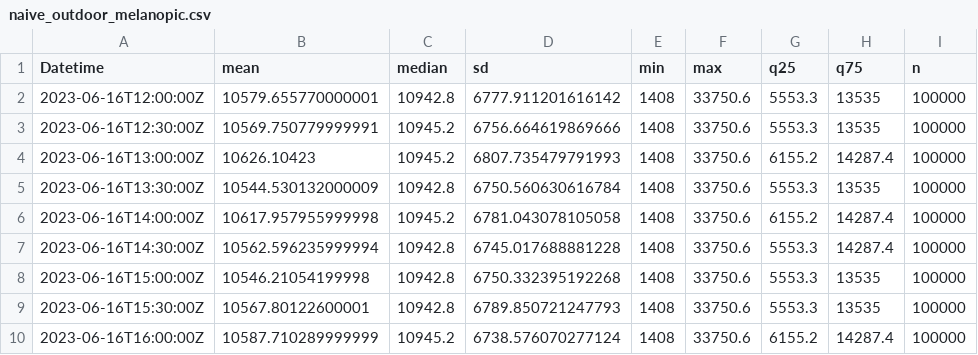
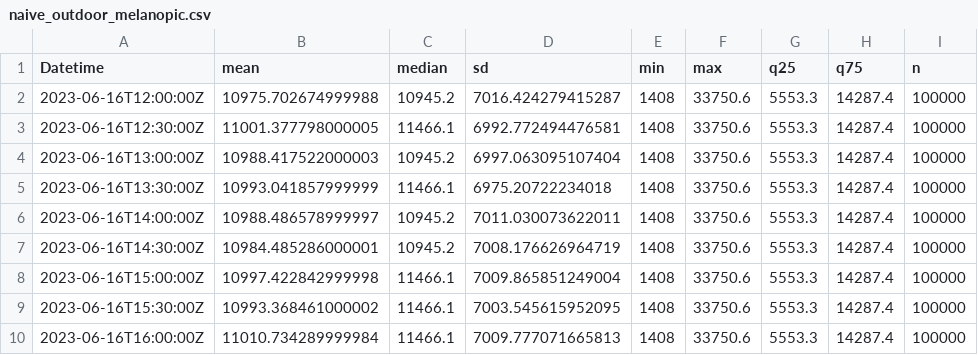
Before and after one commit to tscnlab/TabandehEtAl_npjBiolTimingSleep_2026, a CSV file: results/tables/LightLogR/timeline/naive_outdoor_melanopic.csv, drawn as a sheet; only a part is shown; the diff covers the shown part only.

```diff
--- a/results/tables/LightLogR/timeline/naive_outdoor_melanopic.csv
+++ b/results/tables/LightLogR/timeline/naive_outdoor_melanopic.csv
@@ -1,10 +1,10 @@
 Datetime,mean,median,sd,min,max,q25,q75,n
-2023-06-16T12:00:00Z,10579.655770000001,10942.8,6777.911201616142,1408,33750.6,5553.3,13535,100000
-2023-06-16T12:30:00Z,10569.750779999991,10945.2,6756.664619869666,1408,33750.6,5553.3,13535,100000
-2023-06-16T13:00:00Z,10626.10423,10945.2,6807.735479791993,1408,33750.6,6155.2,14287.4,100000
-2023-06-16T13:30:00Z,10544.530132000009,10942.8,6750.560630616784,1408,33750.6,5553.3,13535,100000
-2023-06-16T14:00:00Z,10617.957955999998,10945.2,6781.043078105058,1408,33750.6,6155.2,14287.4,100000
-2023-06-16T14:30:00Z,10562.596235999994,10942.8,6745.017688881228,1408,33750.6,5553.3,14287.4,100000
-2023-06-16T15:00:00Z,10546.21054199998,10942.8,6750.332395192268,1408,33750.6,5553.3,13535,100000
-2023-06-16T15:30:00Z,10567.80122600001,10942.8,6789.850721247793,1408,33750.6,5553.3,13535,100000
-2023-06-16T16:00:00Z,10587.710289999999,10945.2,6738.576070277124,1408,33750.6,6155.2,14287.4,100000
+2023-06-16T12:00:00Z,10975.702674999988,10945.2,7016.424279415287,1408,33750.6,5553.3,14287.4,100000
+2023-06-16T12:30:00Z,11001.377798000005,11466.1,6992.772494476581,1408,33750.6,5553.3,14287.4,100000
+2023-06-16T13:00:00Z,10988.417522000003,10945.2,6997.063095107404,1408,33750.6,5553.3,14287.4,100000
+2023-06-16T13:30:00Z,10993.041857999999,11466.1,6975.20722234018,1408,33750.6,5553.3,14287.4,100000
+2023-06-16T14:00:00Z,10988.486578999997,10945.2,7011.030073622011,1408,33750.6,5553.3,14287.4,100000
+2023-06-16T14:30:00Z,10984.485286000001,10945.2,7008.176626964719,1408,33750.6,5553.3,14287.4,100000
+2023-06-16T15:00:00Z,10997.422842999998,11466.1,7009.865851249004,1408,33750.6,5553.3,14287.4,100000
+2023-06-16T15:30:00Z,10993.368461000002,11466.1,7003.545615952095,1408,33750.6,5553.3,14287.4,100000
+2023-06-16T16:00:00Z,11010.734289999984,11466.1,7009.777071665813,1408,33750.6,5553.3,14287.4,100000
```
Also changed, not shown: 48 edited cells elsewhere in this file, results/tables/LightLogR/metrics/naive_indoor_melanopic.csv, results/tables/LightLogR/metrics/naive_indoor_melanopic_numeric.csv, 22 other files.
